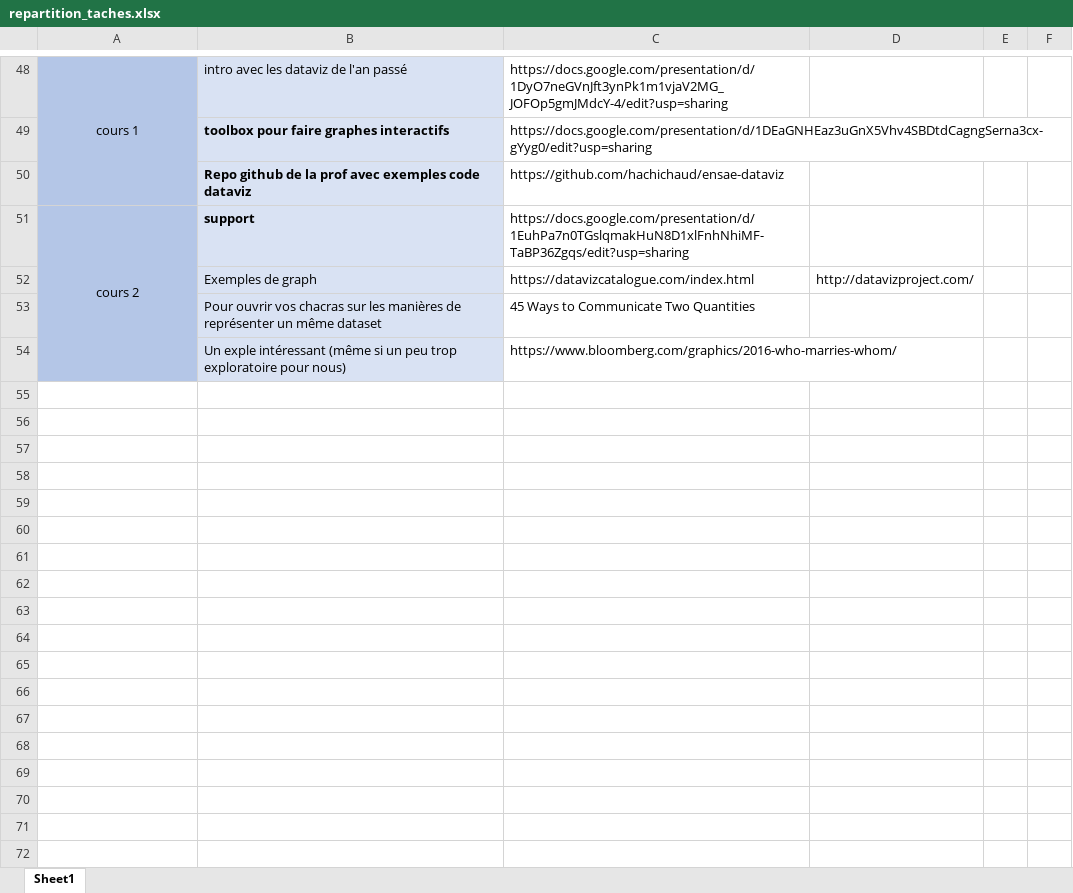
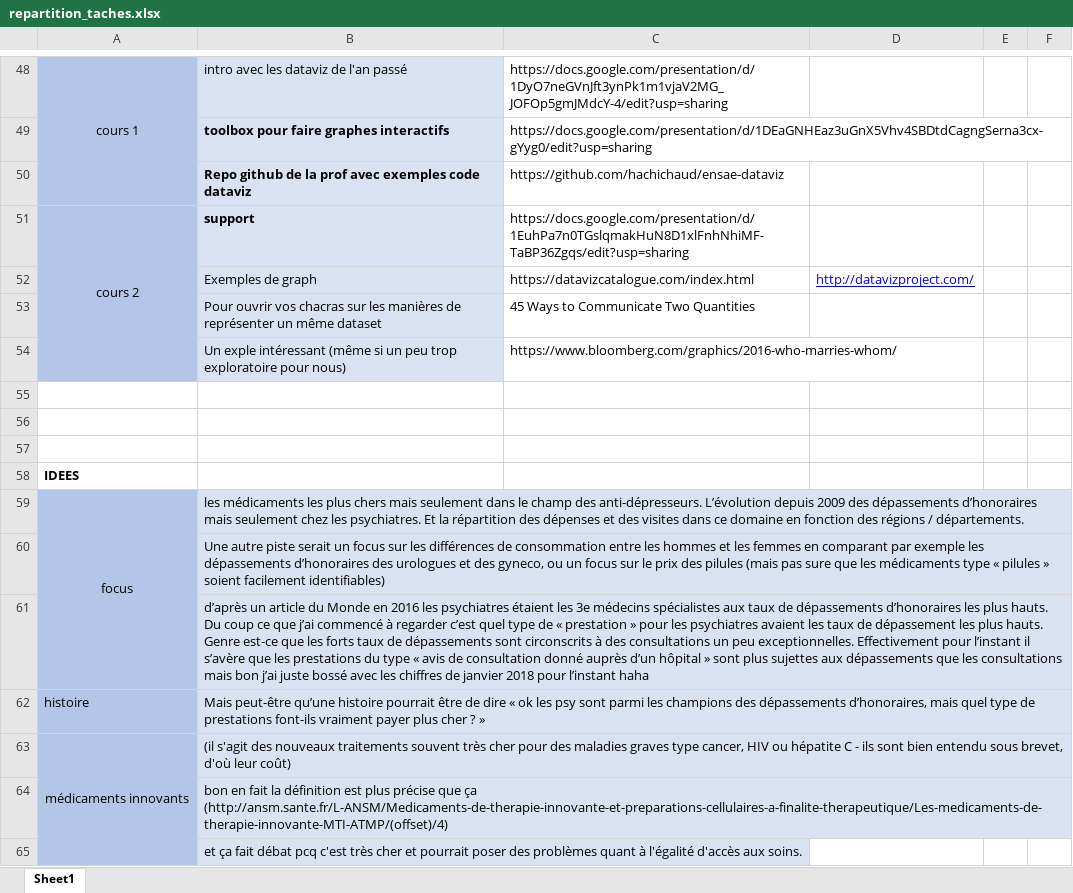
Before and after one commit to depenses-de-sante/dataviz, an Excel workbook: repartition_taches.xlsx, sheet Sheet1, drawn as a sheet; only a part is shown, gaps mark what is left out; values as stored, in another font and other column widths than the file's, no borders; the diff names each change by its address in the sheet, - before the commit and + after, or states it on an @@ line.

Commit message:
ajout des idées postées sur fb

```diff
--- a/repartition_taches.xlsx (sheet Sheet1)
+++ b/repartition_taches.xlsx (sheet Sheet1)
@@ D52 underline: off → on, text colour: black → #0000FF @@
+row 55: (empty)
+row 56: (empty)
+row 57: (empty)
+row 58: IDEES
+row 59: focus | les médicaments les plus chers mais seulement dans le champ des anti-dépresseurs. L’évolution depuis 2009 des dépassements d’honoraires mais seulement chez les psychiatres. Et la répartition des dépenses et des visites dans ce domaine en fonction des régions / départements.
+row 60:  | Une autre piste serait un focus sur les différences de consommation entre les hommes et les femmes en comparant par exemple les dépassements d’honoraires des urologues et des gyneco, ou un focus sur le prix des pilules (mais pas sure que les médicaments type « pilules » soient facilement identifiables)
+row 61:  | d’après un article du Monde en 2016 les psychiatres étaient les 3e médecins spécialistes aux taux de dépassements d’honoraires les plus hauts. Du coup ce que j’ai commencé à regarder c’est quel type de « prestation » pour les psychiatres avaient les taux de dépassement les plus hauts. Genre est-ce que les forts taux de dépassements sont circonscrits à des consultations un peu exceptionnelles. Effectivement pour l’instant il s’avère que les prestations du type « avis de consultation donné auprès d’un hôpital » sont plus sujettes aux dépassements que les consultations mais bon j’ai juste bossé avec les chiffres de janvier 2018 pour l’instant haha
+row 62: histoire | Mais peut-être qu’une histoire pourrait être de dire « ok les psy sont parmi les champions des dépassements d’honoraires, mais quel type de prestations font-ils vraiment payer plus cher ? »
+row 63: médicaments innovants | (il s'agit des nouveaux traitements souvent très cher pour des maladies graves type cancer, HIV ou hépatite C - ils sont bien entendu sous brevet, d'où leur coût)
+row 64:  | bon en fait la définition est plus précise que ça (http://ansm.sante.fr/L-ANSM/Medicaments-de-therapie-innovante-et-preparations-cellulaires-a-finalite-therapeutique/Les-medicaments-de-therapie-innovante-MTI-ATMP/(offset)/4)
+row 65:  | et ça fait débat pcq c'est très cher et pourrait poser des problèmes quant à l'égalité d'accès aux soins.
```
